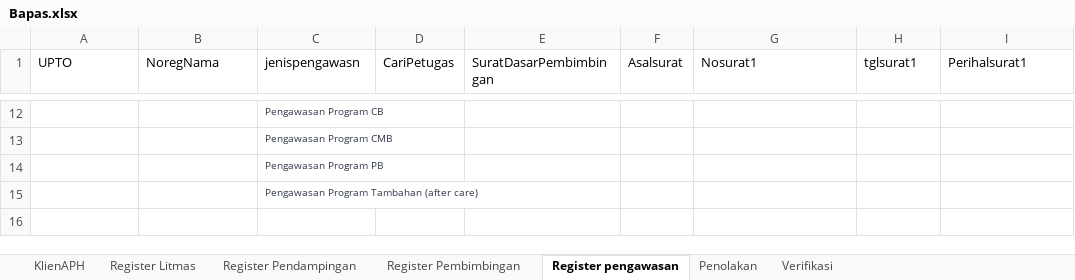
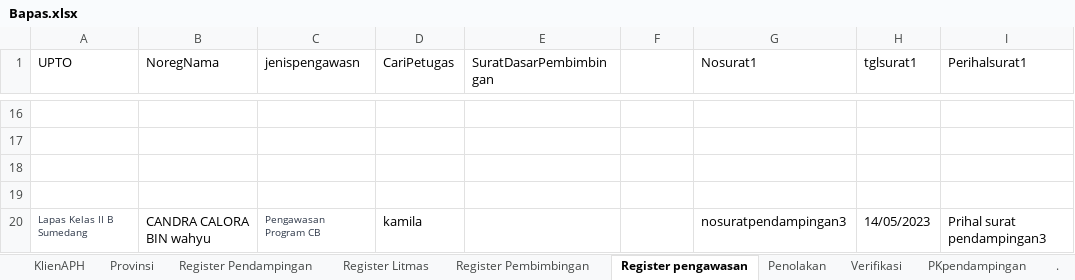
Before and after one commit to ecahyono/Automationpython, an Excel workbook: SDP/Filexel/Bapas.xlsx, sheet Register pengawasan, drawn as a sheet; only a part is shown, gaps mark what is left out; values as stored, in another font and other column widths than the file's, no borders; addresses are those after the commit; the diff covers the shown part only; the diff names each change by its address in the sheet, - before the commit and + after, or states it on an @@ line.

```diff
--- a/SDP/Filexel/Bapas.xlsx (sheet Register pengawasan)
+++ b/SDP/Filexel/Bapas.xlsx (sheet Register pengawasan)
+sheet tab: Provinsi
+sheet tab: PKpendampingan
+sheet tab: .
@@ sheet tab order changed: KlienAPH | Provinsi | Register Pendampingan | Register Litmas | Register Pembimbingan | Register pengawasan | Penolakan | Verifikasi | PKpendampingan | . @@
-F1: Asalsurat
+F1: (empty)
-C16 (jenispengawasn): Pengawasan Program CB
+C16 (jenispengawasn): (empty)
-C17 (jenispengawasn): Pengawasan Program CMB
+C17 (jenispengawasn): (empty)
-C18 (jenispengawasn): Pengawasan Program PB
+C18 (jenispengawasn): (empty)
-C19 (jenispengawasn): Pengawasan Program Tambahan (after care)
+C19 (jenispengawasn): (empty)
+row 20: Lapas Kelas II B Sumedang | CANDRA CALORA BIN wahyu | Pengawasan Program CB | kamila |  |  | nosuratpendampingan3 | 14/05/2023 | Prihal surat pendampingan3
```
Also changed, not shown: 11 added rows, 7 removed rows, 15 edited cells and cell formats elsewhere in this sheet, sheet Register Pembimbingan, sheet Register Litmas, sheet Register Pendampingan, sheet KlienAPH, sheet Verifikasi, 16 other files.
